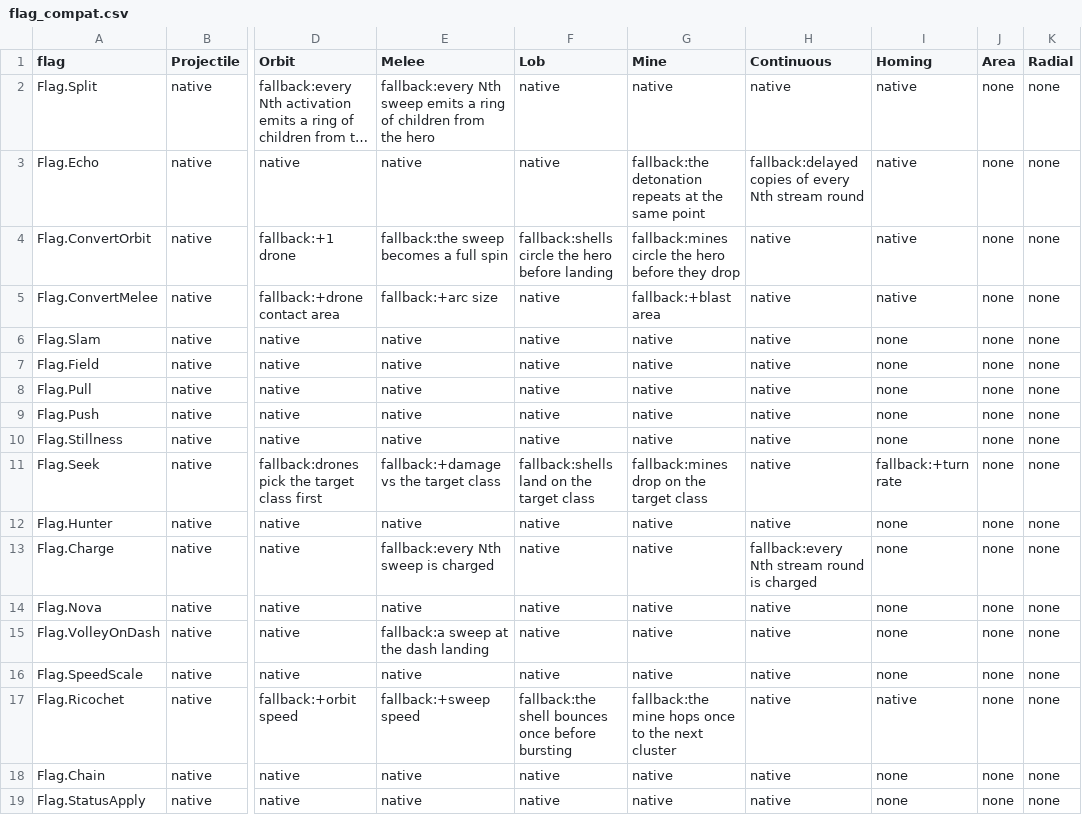
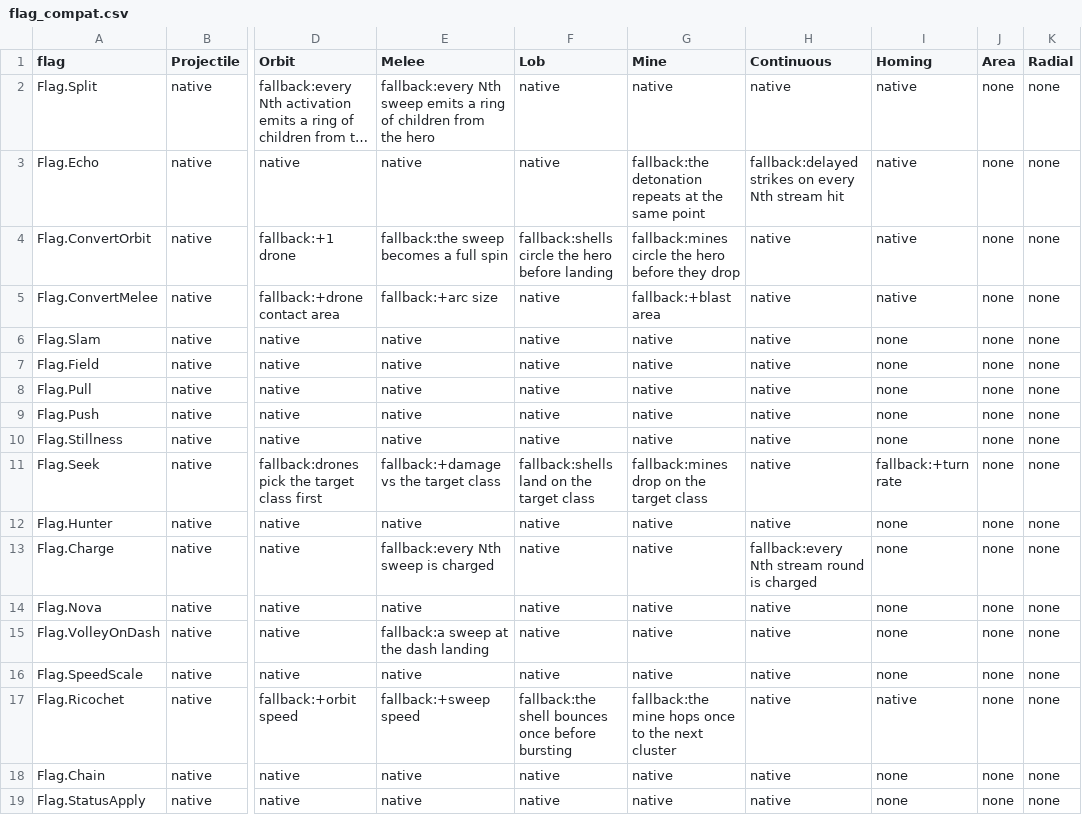
Before and after one commit to AaronJin0323/RogueGame, a CSV file: Docs/09_Catalog/flag_compat.csv, drawn as a sheet; only a part is shown, gaps mark what is left out; long unchanged cells end in …; the diff names each change by its address in the sheet, - before the commit and + after, or states it on an @@ line.

```diff
--- a/Docs/09_Catalog/flag_compat.csv
+++ b/Docs/09_Catalog/flag_compat.csv
-H3 (Continuous): fallback:delayed copies of every Nth stream round
+H3 (Continuous): fallback:delayed strikes on every Nth stream hit
```
Also changed, not shown: 24 other files.
